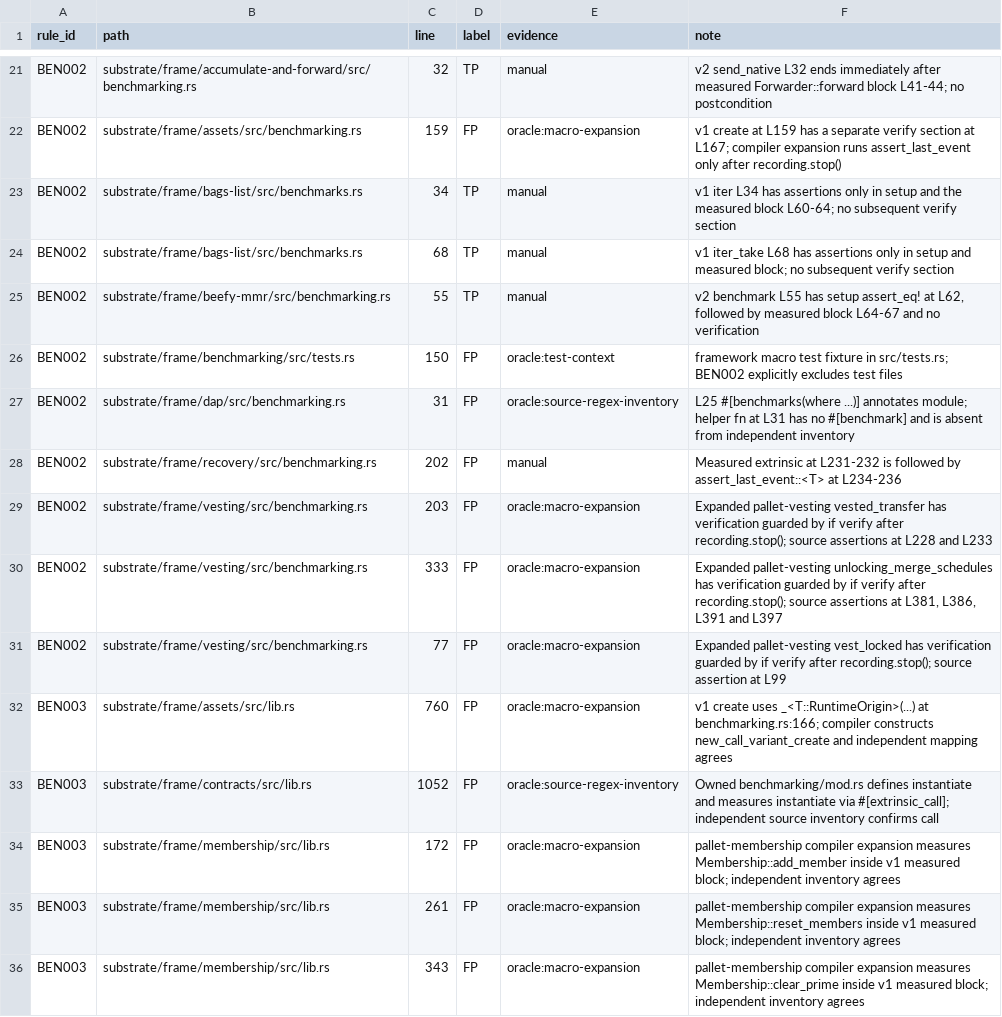
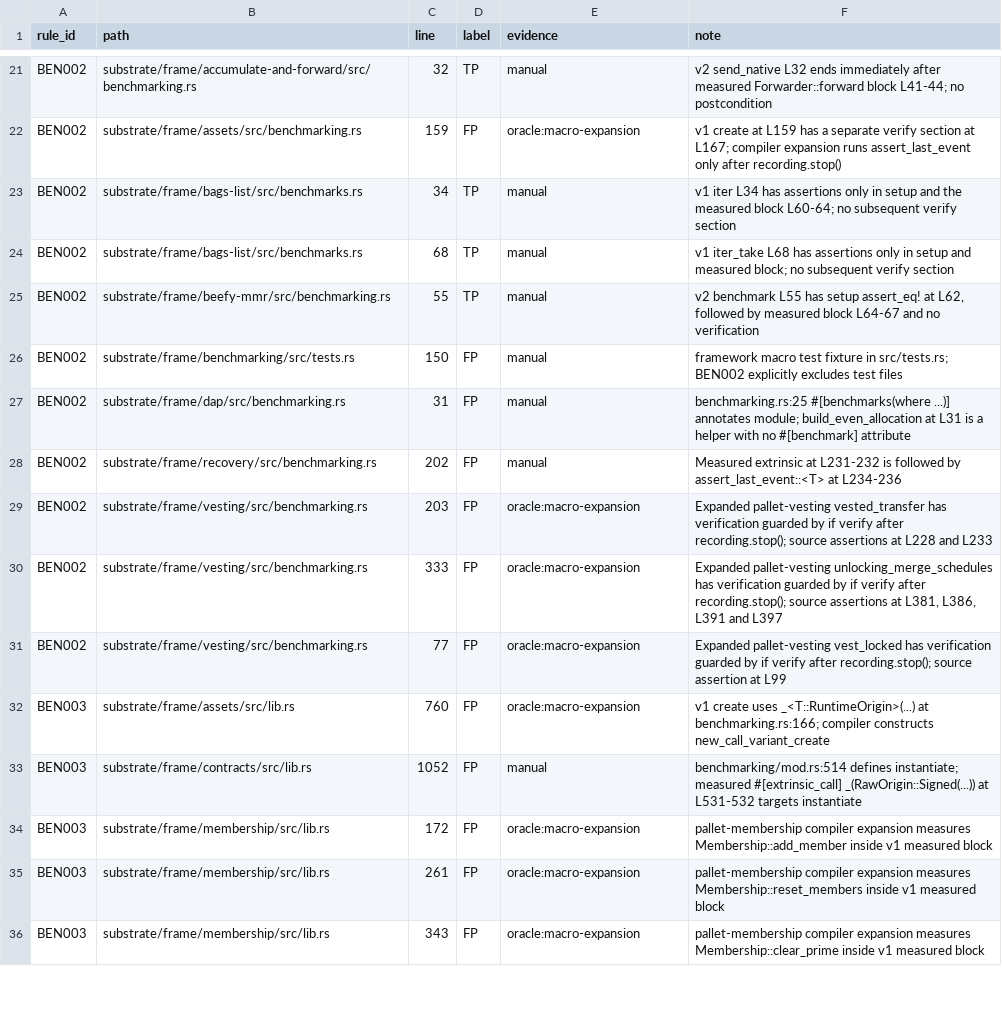
Before and after one commit to agustinustheo/polkadot-linter, a TSV file: benchmarks/labels/BEN.tsv, drawn as a sheet; only a part is shown, gaps mark what is left out; the diff covers the shown part only.

Commit message:
fix: preserve benchmark ownership and module ancestry

```diff
--- a/benchmarks/labels/BEN.tsv
+++ b/benchmarks/labels/BEN.tsv
@@ -25,4 +25,4 @@ BEN002	substrate/frame/bags-list/src/benchmarks.rs	68	TP	manual	v1 iter_take L68
 BEN002	substrate/frame/beefy-mmr/src/benchmarking.rs	55	TP	manual	v2 benchmark L55 has setup assert_eq! at L62, followed by measured block L64-67 and no verification
-BEN002	substrate/frame/benchmarking/src/tests.rs	150	FP	oracle:test-context	framework macro test fixture in src/tests.rs; BEN002 explicitly excludes test files
-BEN002	substrate/frame/dap/src/benchmarking.rs	31	FP	oracle:source-regex-inventory	L25 #[benchmarks(where ...)] annotates module; helper fn at L31 has no #[benchmark] and is absent from independent inventory
+BEN002	substrate/frame/benchmarking/src/tests.rs	150	FP	manual	framework macro test fixture in src/tests.rs; BEN002 explicitly excludes test files
+BEN002	substrate/frame/dap/src/benchmarking.rs	31	FP	manual	benchmarking.rs:25 #[benchmarks(where ...)] annotates module; build_even_allocation at L31 is a helper with no #[benchmark] attribute
 BEN002	substrate/frame/recovery/src/benchmarking.rs	202	FP	manual	Measured extrinsic at L231-232 is followed by assert_last_event::<T> at L234-236
@@ -31,6 +31,6 @@ BEN002	substrate/frame/vesting/src/benchmarking.rs	333	FP	oracle:macro-expansion
 BEN002	substrate/frame/vesting/src/benchmarking.rs	77	FP	oracle:macro-expansion	Expanded pallet-vesting vest_locked has verification guarded by if verify after recording.stop(); source assertion at L99
-BEN003	substrate/frame/assets/src/lib.rs	760	FP	oracle:macro-expansion	v1 create uses _<T::RuntimeOrigin>(...) at benchmarking.rs:166; compiler constructs new_call_variant_create and independent mapping agrees
-BEN003	substrate/frame/contracts/src/lib.rs	1052	FP	oracle:source-regex-inventory	Owned benchmarking/mod.rs defines instantiate and measures instantiate via #[extrinsic_call]; independent source inventory confirms call
-BEN003	substrate/frame/membership/src/lib.rs	172	FP	oracle:macro-expansion	pallet-membership compiler expansion measures Membership::add_member inside v1 measured block; independent inventory agrees
-BEN003	substrate/frame/membership/src/lib.rs	261	FP	oracle:macro-expansion	pallet-membership compiler expansion measures Membership::reset_members inside v1 measured block; independent inventory agrees
-BEN003	substrate/frame/membership/src/lib.rs	343	FP	oracle:macro-expansion	pallet-membership compiler expansion measures Membership::clear_prime inside v1 measured block; independent inventory agrees
+BEN003	substrate/frame/assets/src/lib.rs	760	FP	oracle:macro-expansion	v1 create uses _<T::RuntimeOrigin>(...) at benchmarking.rs:166; compiler constructs new_call_variant_create
+BEN003	substrate/frame/contracts/src/lib.rs	1052	FP	manual	benchmarking/mod.rs:514 defines instantiate; measured #[extrinsic_call] _(RawOrigin::Signed(...)) at L531-532 targets instantiate
+BEN003	substrate/frame/membership/src/lib.rs	172	FP	oracle:macro-expansion	pallet-membership compiler expansion measures Membership::add_member inside v1 measured block
+BEN003	substrate/frame/membership/src/lib.rs	261	FP	oracle:macro-expansion	pallet-membership compiler expansion measures Membership::reset_members inside v1 measured block
+BEN003	substrate/frame/membership/src/lib.rs	343	FP	oracle:macro-expansion	pallet-membership compiler expansion measures Membership::clear_prime inside v1 measured block
```
Also changed, not shown: 5 added rows and 22 edited cells elsewhere in this file, benchmarks/polkadot-sdk-source-frame-baseline.tsv, 10 other files.
